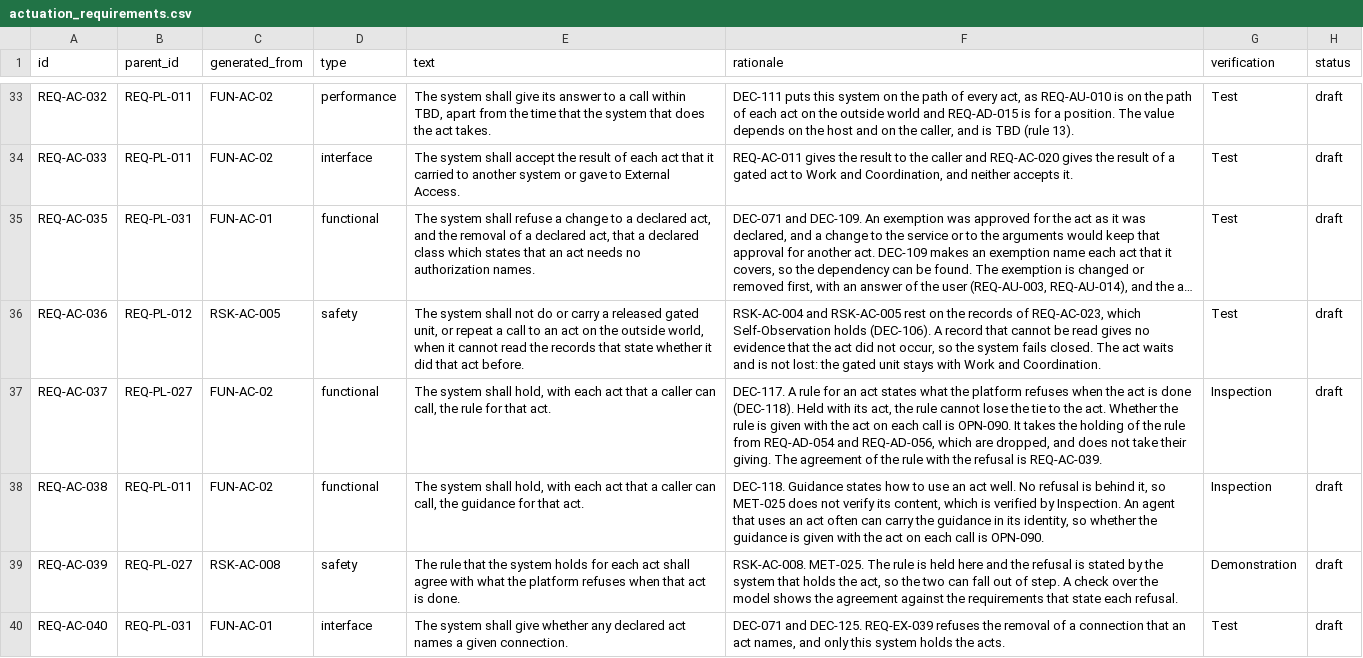
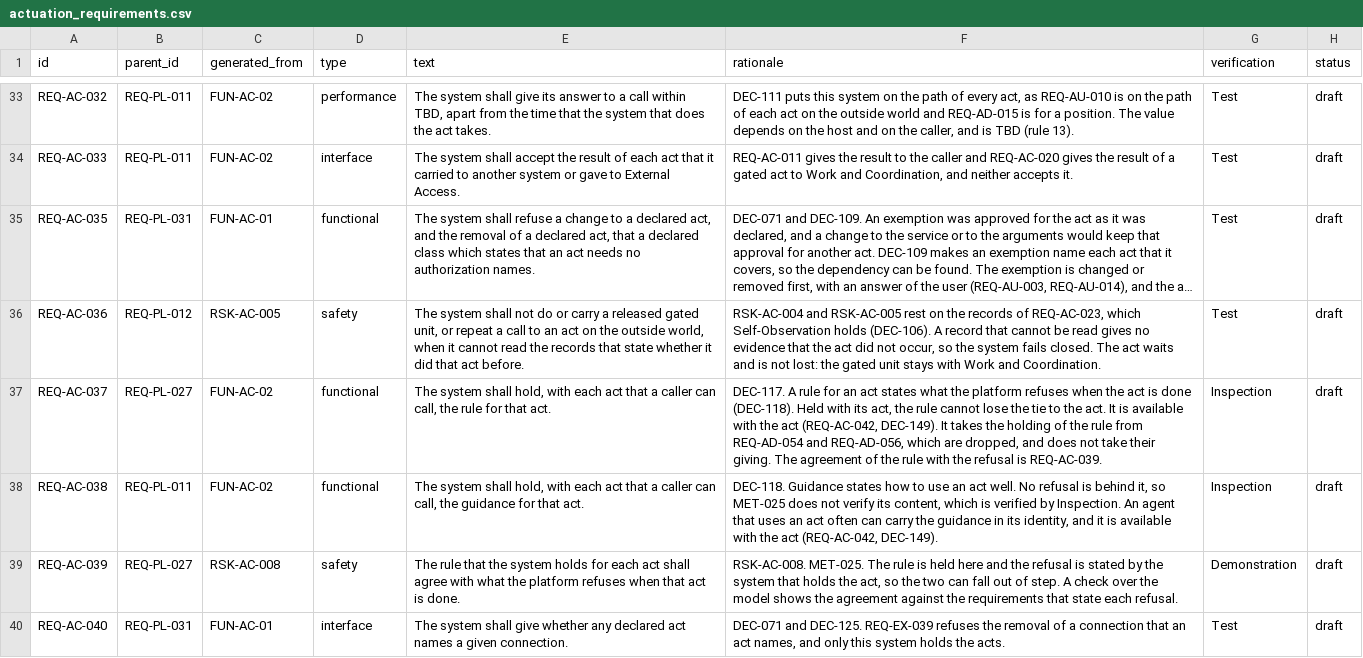
Before and after one commit to amit-wei/pendentive, a CSV file: model/product/actuation/actuation_requirements.csv, drawn as a sheet; only a part is shown, gaps mark what is left out; long unchanged cells end in …; the diff covers the shown part only; the diff names each change by its address in the sheet, - before the commit and + after, or states it on an @@ line.

```diff
--- a/model/product/actuation/actuation_requirements.csv
+++ b/model/product/actuation/actuation_requirements.csv
-F37 (rationale): …the act. Whether the rule is given with the act on each call is OPN-090. It takes…
+F37 (rationale): …the act. It is available with the act (REQ-AC-042, DEC-149). It takes…
-F38 (rationale): …its identity, so whether the guidance is given with the act on each call is OPN-090.
+F38 (rationale): …its identity, and it is available with the act (REQ-AC-042, DEC-149).
```
Also changed, not shown: 2 added rows and 5 edited cells elsewhere in this file, model/product/agent_definition/agent_definition_requirements.csv, model/product/interaction/interaction_requirements.csv, 22 other files.
